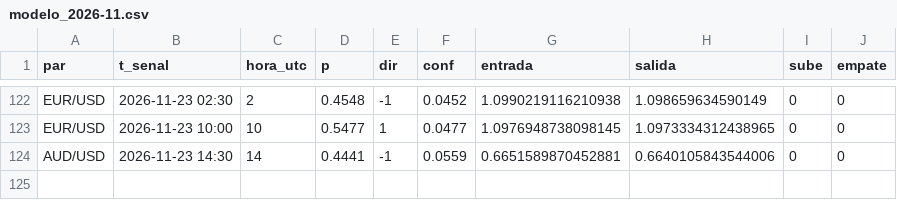
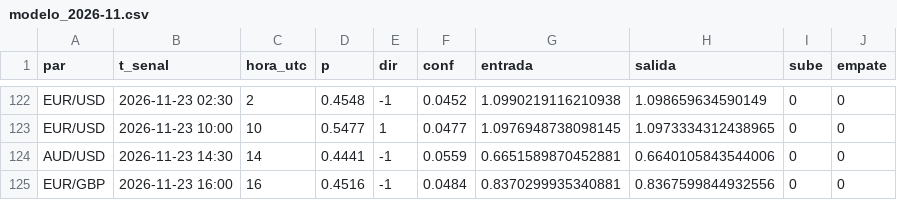
Before and after one commit to tucuman-ahorra/Senales, a CSV file: datos/modelo_2026-11.csv, drawn as a sheet; only a part is shown, gaps mark what is left out; the diff names each change by its address in the sheet, - before the commit and + after, or states it on an @@ line.

Commit message:
datos 2026-11-23 16:31

```diff
--- a/datos/modelo_2026-11.csv
+++ b/datos/modelo_2026-11.csv
+row 125: EUR/GBP | 2026-11-23 16:00 | 16 | 0.4516 | -1 | 0.0484 | 0.8370299935340881 | 0.8367599844932556 | 0 | 0
```
Also changed, not shown: 3 other files.
